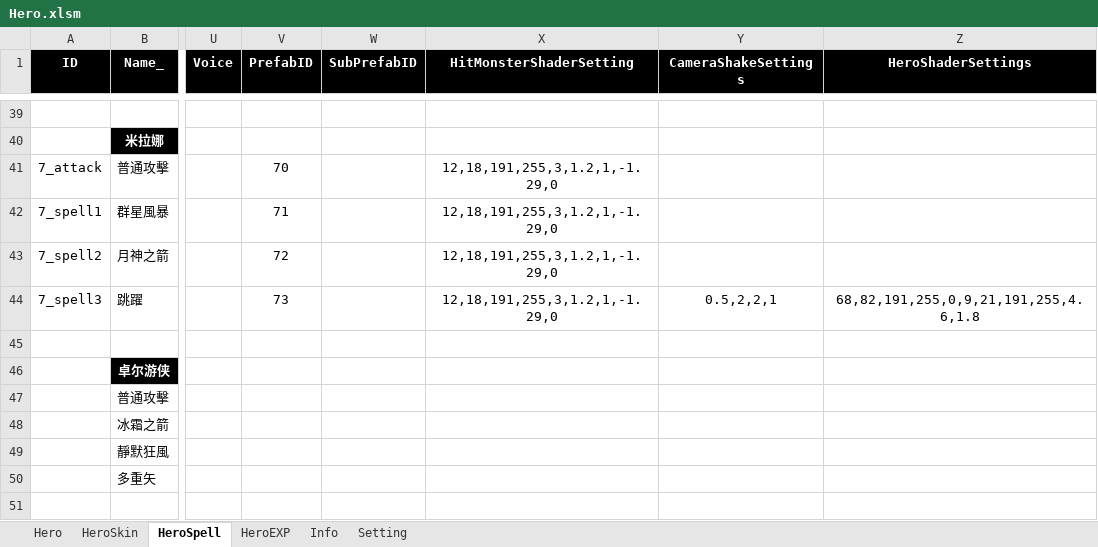
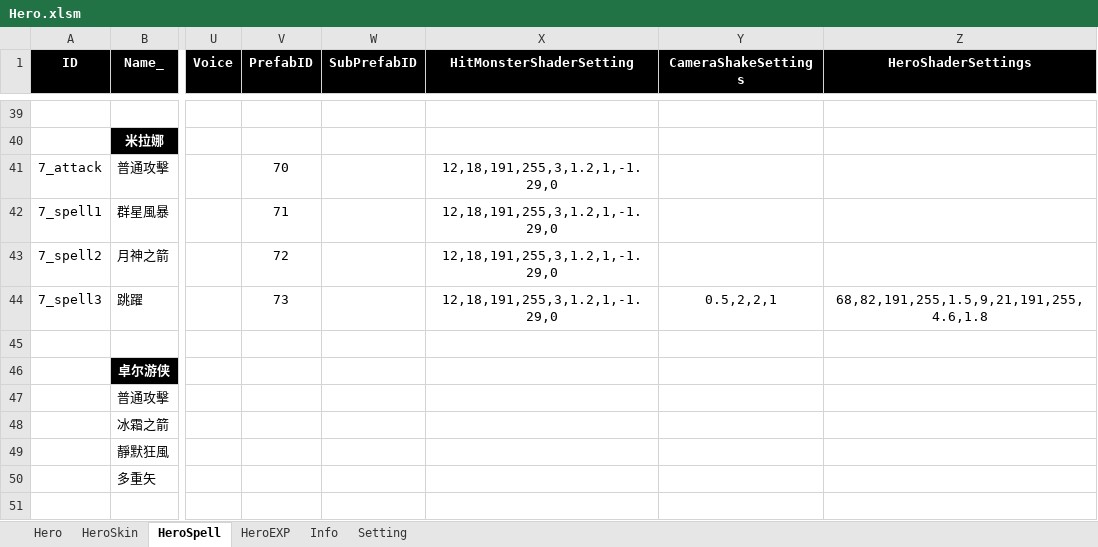
Before and after one commit to myauras/HeroFishing, an Excel workbook: Design/Hero.xlsm, sheet HeroSpell, drawn as a sheet; only a part is shown, gaps mark what is left out; values as stored, in another font and other column widths than the file's, no borders; the diff names each change by its address in the sheet, - before the commit and + after, or states it on an @@ line.

```diff
--- a/Design/Hero.xlsm (sheet HeroSpell)
+++ b/Design/Hero.xlsm (sheet HeroSpell)
-Z44 (HeroShaderSettings): 68,82,191,255,0,9,21,191,255,4.6,1.8
+Z44 (HeroShaderSettings): 68,82,191,255,1.5,9,21,191,255,4.6,1.8
```
Also changed, not shown: 3 other files.
